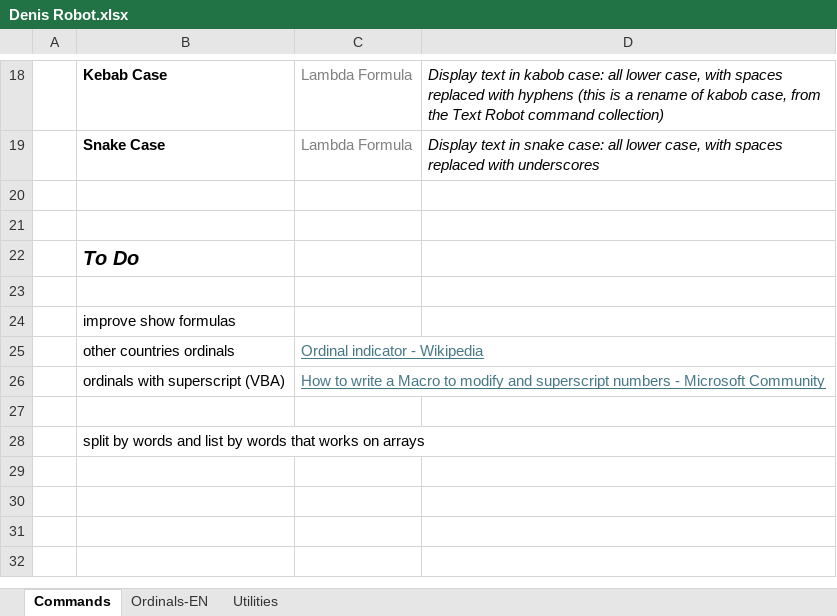
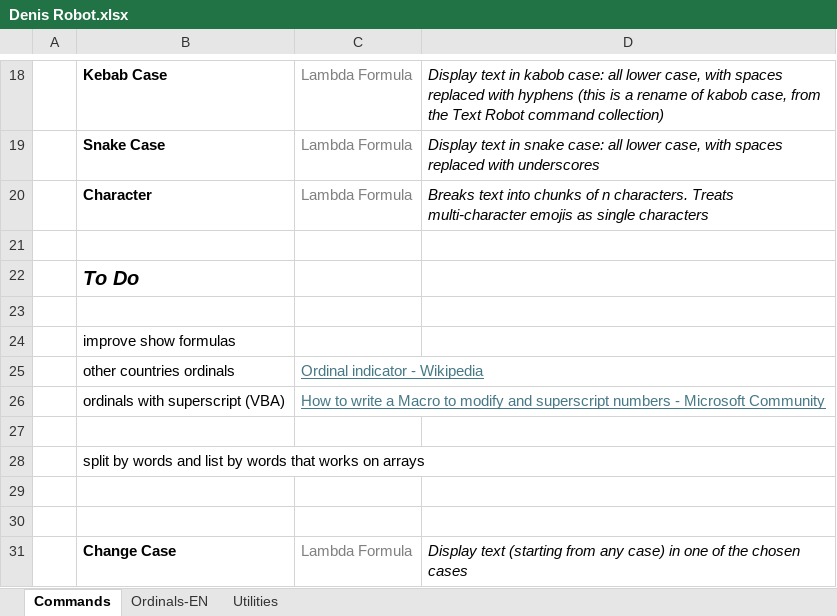
Before and after one commit to deniskroberts/denis-robot, an Excel workbook: Denis Robot.xlsx, sheet Commands, drawn as a sheet; only a part is shown, gaps mark what is left out; values as stored, in another font and other column widths than the file's, no borders; conditional formats not drawn; the diff names each change by its address in the sheet, - before the commit and + after, or states it on an @@ line.

Commit message:
modern list characters
Adapt Erik Oehm's Character Lambda to use REGEXEXTRACT and handle complex emoji.

```diff
--- a/Denis Robot.xlsx (sheet Commands)
+++ b/Denis Robot.xlsx (sheet Commands)
-row 20: (empty)
+row 20:  | Character | Lambda Formula | Breaks text into chunks of n characters. Treats multi-character emojis as single characters
+row 29: (empty)
+row 30: (empty)
+row 31:  | Change Case | Lambda Formula | Display text (starting from any case) in one of the chosen cases
```
Also changed, not shown: sheet Utilities.
